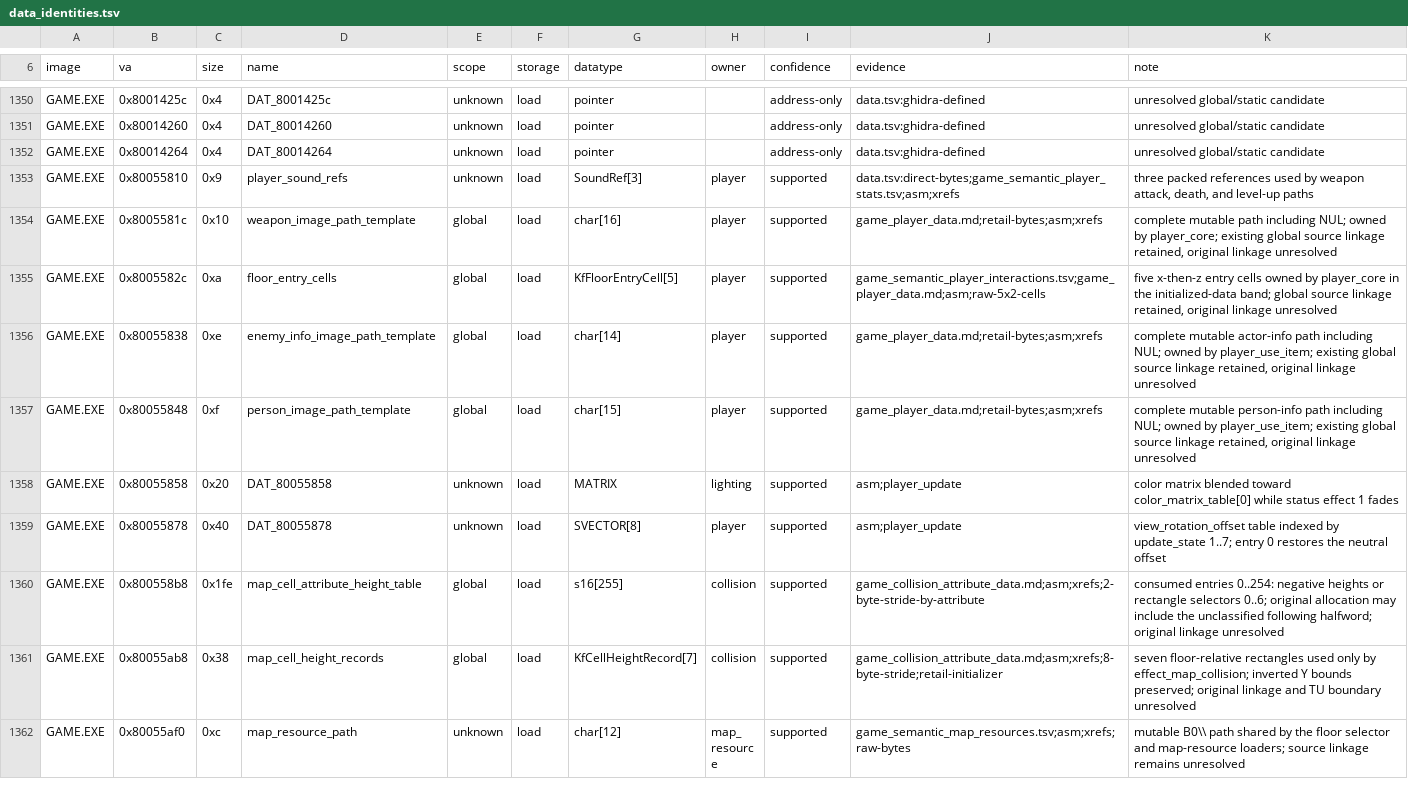
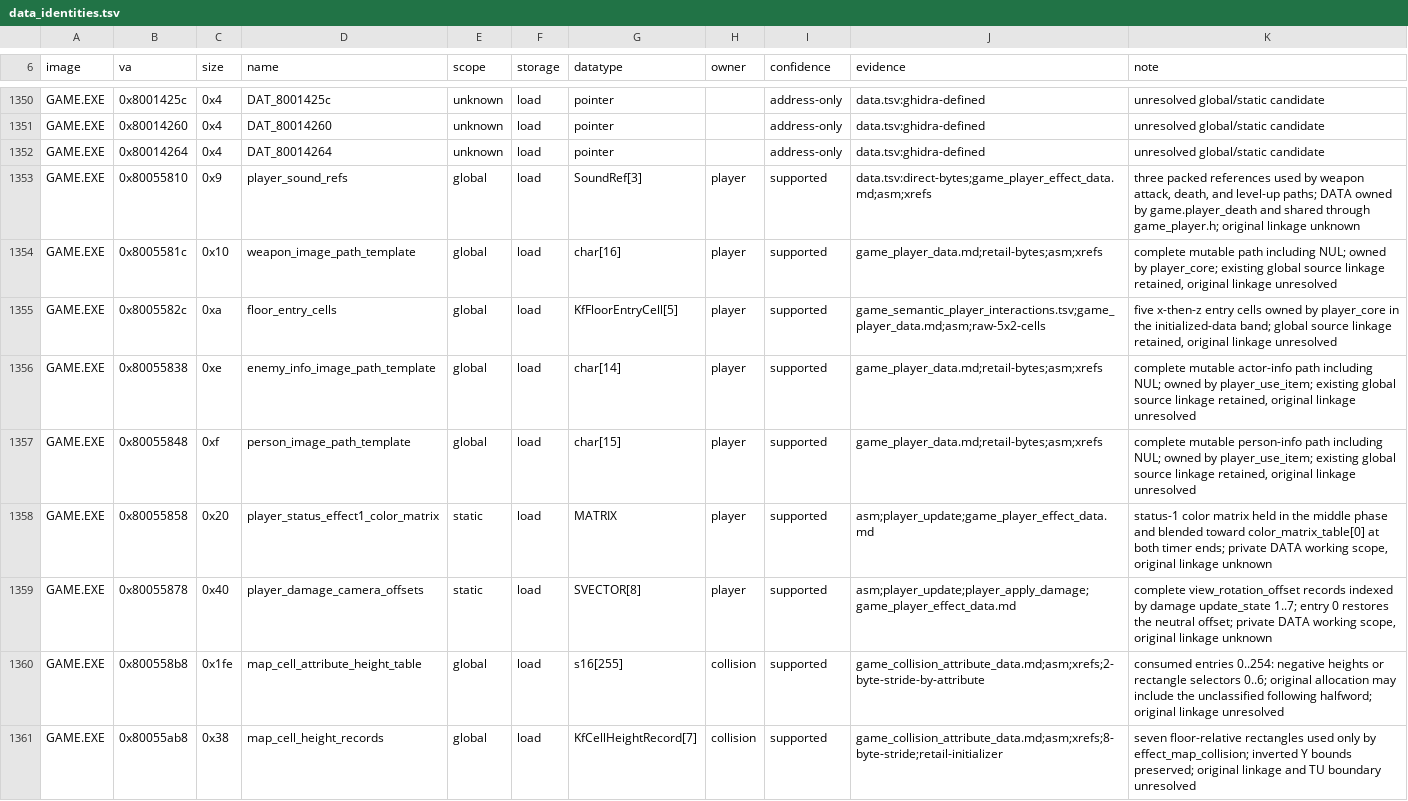
Before and after one commit to sushi-shi/kings-field-decomp, a TSV file: config/retail/data_identities.tsv, drawn as a sheet; only a part is shown, gaps mark what is left out; the shorter side is filled out with more unchanged rows.

Commit message:
data: recover GAME player effects and correct fade phases

```diff
--- a/config/retail/data_identities.tsv
+++ b/config/retail/data_identities.tsv
@@ -1352,3 +1352,3 @@ GAME.EXE	0x80014260	0x4	DAT_80014260	unknown	load	pointer		address-only	data.tsv
 GAME.EXE	0x80014264	0x4	DAT_80014264	unknown	load	pointer		address-only	data.tsv:ghidra-defined	unresolved global/static candidate
-GAME.EXE	0x80055810	0x9	player_sound_refs	unknown	load	SoundRef[3]	player	supported	data.tsv:direct-bytes;game_semantic_player_stats.tsv;asm;xrefs	three packed references used by weapon attack, death, and level-up paths
+GAME.EXE	0x80055810	0x9	player_sound_refs	global	load	SoundRef[3]	player	supported	data.tsv:direct-bytes;game_player_effect_data.md;asm;xrefs	three packed references used by weapon attack, death, and level-up paths; DATA owned by game.player_death and shared through game_player.h; original linkage unknown
 GAME.EXE	0x8005581c	0x10	weapon_image_path_template	global	load	char[16]	player	supported	game_player_data.md;retail-bytes;asm;xrefs	complete mutable path including NUL; owned by player_core; existing global source linkage retained, original linkage unresolved
@@ -1357,4 +1357,4 @@ GAME.EXE	0x80055838	0xe	enemy_info_image_path_template	global	load	char[14]	play
 GAME.EXE	0x80055848	0xf	person_image_path_template	global	load	char[15]	player	supported	game_player_data.md;retail-bytes;asm;xrefs	complete mutable person-info path including NUL; owned by player_use_item; existing global source linkage retained, original linkage unresolved
-GAME.EXE	0x80055858	0x20	DAT_80055858	unknown	load	MATRIX	lighting	supported	asm;player_update	color matrix blended toward color_matrix_table[0] while status effect 1 fades
-GAME.EXE	0x80055878	0x40	DAT_80055878	unknown	load	SVECTOR[8]	player	supported	asm;player_update	view_rotation_offset table indexed by update_state 1..7; entry 0 restores the neutral offset
+GAME.EXE	0x80055858	0x20	player_status_effect1_color_matrix	static	load	MATRIX	player	supported	asm;player_update;game_player_effect_data.md	status-1 color matrix held in the middle phase and blended toward color_matrix_table[0] at both timer ends; private DATA working scope, original linkage unknown
+GAME.EXE	0x80055878	0x40	player_damage_camera_offsets	static	load	SVECTOR[8]	player	supported	asm;player_update;player_apply_damage;game_player_effect_data.md	complete view_rotation_offset records indexed by damage update_state 1..7; entry 0 restores the neutral offset; private DATA working scope, original linkage unknown
 GAME.EXE	0x800558b8	0x1fe	map_cell_attribute_height_table	global	load	s16[255]	collision	supported	game_collision_attribute_data.md;asm;xrefs;2-byte-stride-by-attribute	consumed entries 0..254: negative heights or rectangle selectors 0..6; original allocation may include the unclassified following halfword; original linkage unresolved
```
Also changed, not shown: config/retail/data.tsv, 9 other files.
